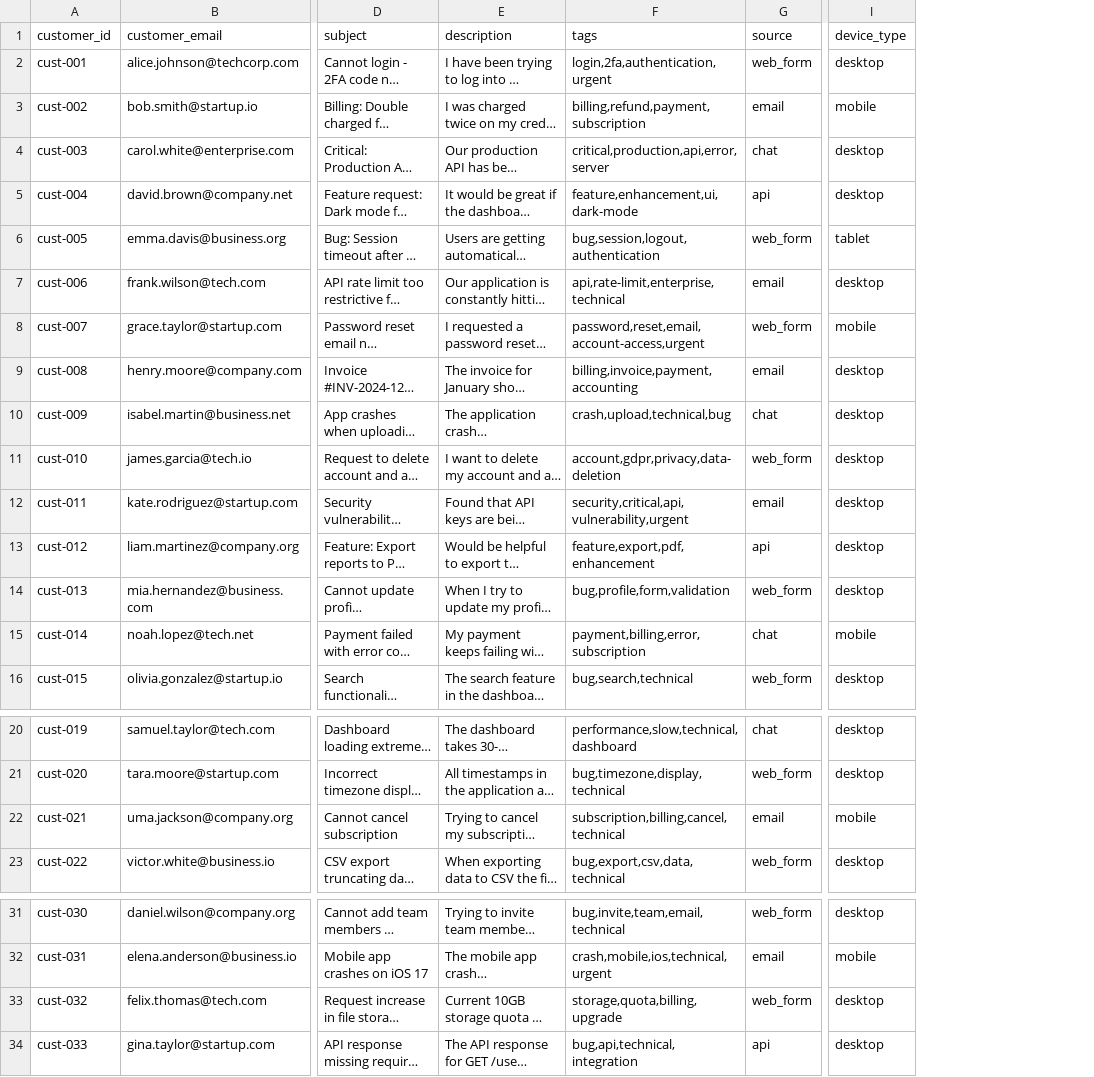
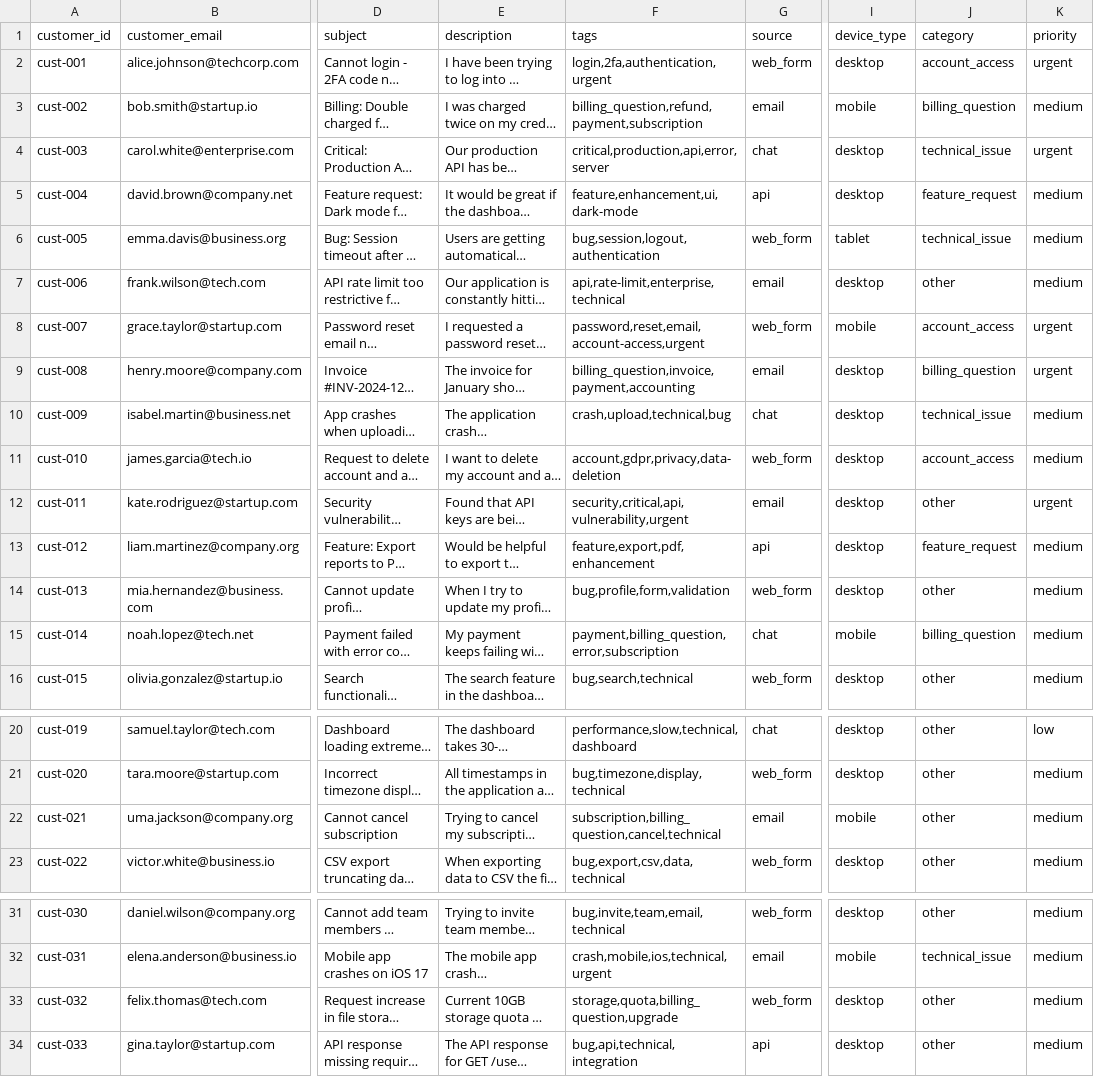
Before and after one commit to Alexey-Popov/AI-Coding-Partner-Homework, a CSV file: homework-2/docs/sample/sample_tickets.csv, drawn as a sheet; only a part is shown, gaps mark what is left out; long unchanged cells end in …; the diff names each change by its address in the sheet, - before the commit and + after, or states it on an @@ line.

Commit message:
HW2 Require category and priority from user input

```diff
--- a/homework-2/docs/sample/sample_tickets.csv
+++ b/homework-2/docs/sample/sample_tickets.csv
+column J (category), rows 2-16: account_access | billing_question | technical_issue | feature_request | technical_issue | other | account_access | billing_question | technical_issue | account_access | other | feature_request | other | billing_question | other; rows 20-23: all other; rows 31-34: other | technical_issue | other | other
+column K (priority), rows 2-16: urgent | medium | urgent | medium | medium | medium | urgent | urgent | medium | medium | urgent | medium | medium | medium | medium; rows 20-23: low | medium | medium | medium; rows 31-34: all medium
-F3 (tags): billing,refund,payment,subscription
+F3 (tags): billing_question,refund,payment,subscription
-F9 (tags): billing,invoice,payment,accounting
+F9 (tags): billing_question,invoice,payment,accounting
-F15 (tags): payment,billing,error,subscription
+F15 (tags): payment,billing_question,error,subscription
-F22 (tags): subscription,billing,cancel,technical
+F22 (tags): subscription,billing_question,cancel,technical
-F33 (tags): storage,quota,billing,upgrade
+F33 (tags): storage,quota,billing_question,upgrade
```
Also changed, not shown: 32 other files.
